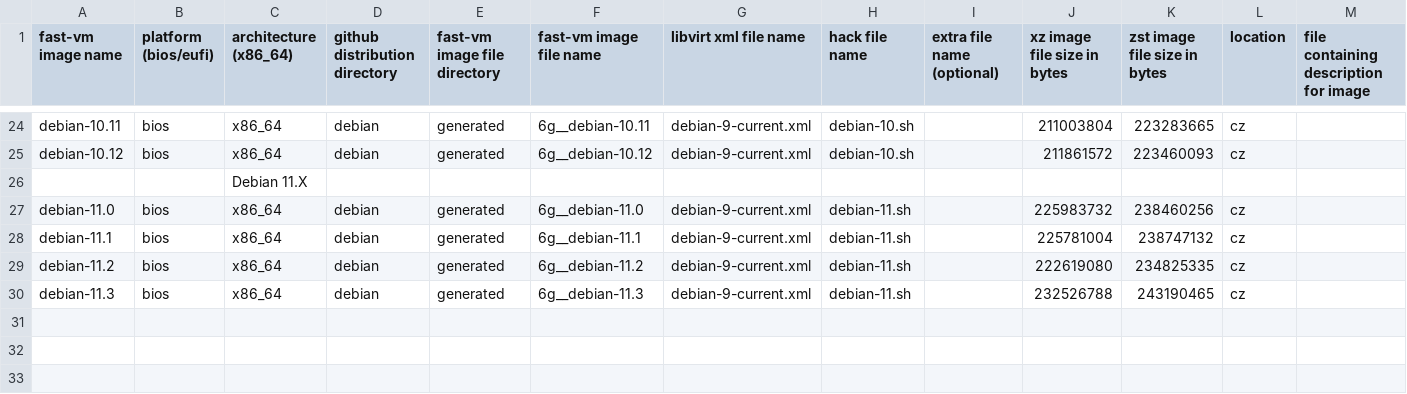
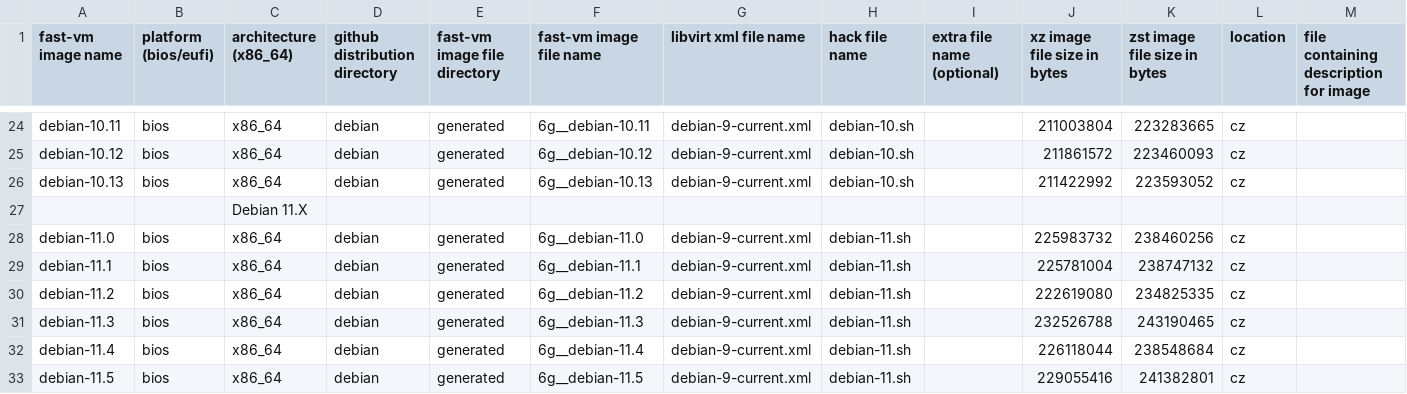
Before and after one commit to OndrejHome/fast-vm-repo, a CSV file: repos.d/cz_debian.csv, drawn as a sheet; only a part is shown, gaps mark what is left out; rows hold the shown columns only; the diff names each change by its address in the sheet, - before the commit and + after, or states it on an @@ line.

Commit message:
update various images data to reflect current state

```diff
--- a/repos.d/cz_debian.csv
+++ b/repos.d/cz_debian.csv
+row 26: debian-10.13 | bios | x86_64 | debian | generated | 6g__debian-10.13 | debian-9-current.xml | debian-10.sh |  | 211422992 | 223593052 | cz
+row 32: debian-11.4 | bios | x86_64 | debian | generated | 6g__debian-11.4 | debian-9-current.xml | debian-11.sh |  | 226118044 | 238548684 | cz
+row 33: debian-11.5 | bios | x86_64 | debian | generated | 6g__debian-11.5 | debian-9-current.xml | debian-11.sh |  | 229055416 | 241382801 | cz
```
Also changed, not shown: repos.d/cz_opensuse.csv, repos.d/cz_rocky.csv, 11 other files.
